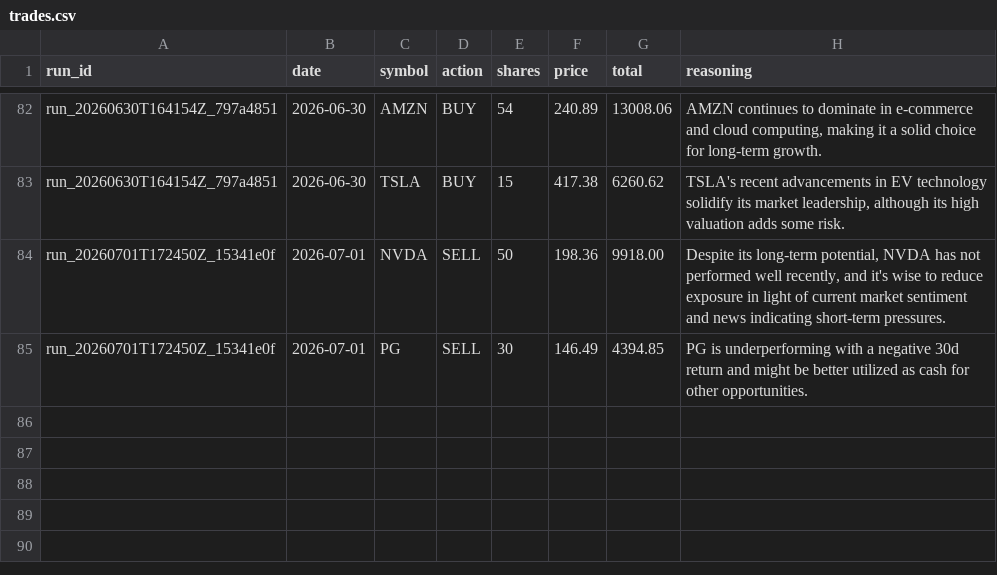
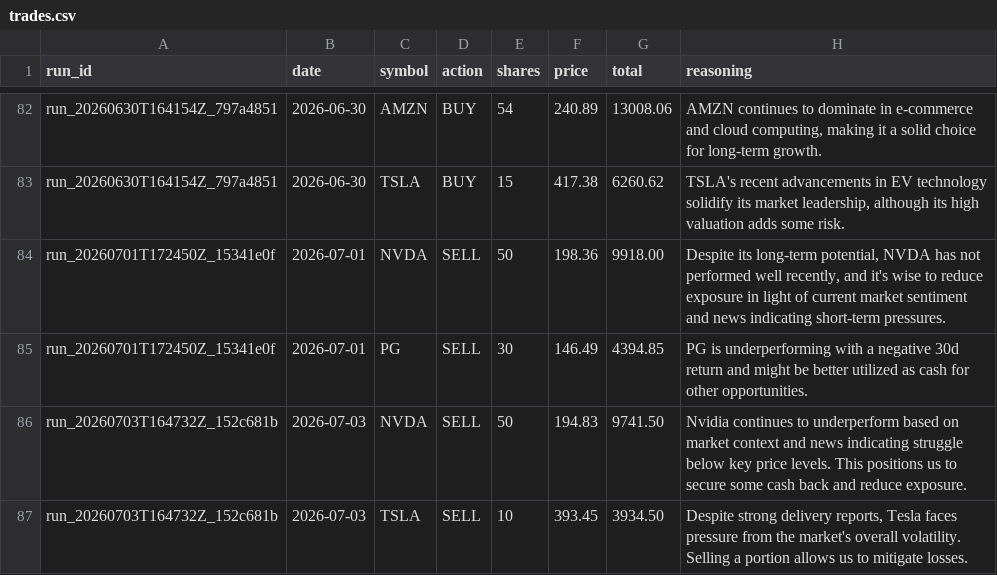
Before and after one commit to pradnyaw25/ai-portfolio-manager, a CSV file: data/trades.csv, drawn as a sheet; only a part is shown, gaps mark what is left out.

```diff
--- a/data/trades.csv
+++ b/data/trades.csv
@@ -85 +85,3 @@ run_20260701T172450Z_15341e0f,2026-07-01,NVDA,SELL,50,198.36,9918.00,"Despite it
 run_20260701T172450Z_15341e0f,2026-07-01,PG,SELL,30,146.49,4394.85,PG is underperforming with a negative 30d return and might be better utilized as cash for other opportunities.
+run_20260703T164732Z_152c681b,2026-07-03,NVDA,SELL,50,194.83,9741.50,Nvidia continues to underperform based on market context and news indicating struggle below key price levels. This positions us to secure some cash back and reduce exposure.
+run_20260703T164732Z_152c681b,2026-07-03,TSLA,SELL,10,393.45,3934.50,"Despite strong delivery reports, Tesla faces pressure from the market's overall volatility. Selling a portion allows us to mitigate losses."
```
Also changed, not shown: data/benchmark_history.csv, data/portfolio_history.csv, 19 other files.
